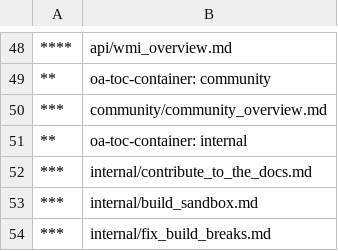
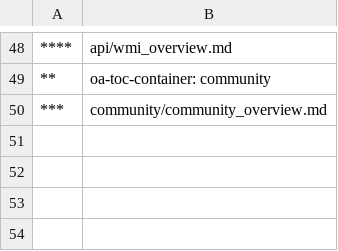
Before and after one commit to MicrosoftDocs/Virtualization-Documentation, a CSV file: virtualization/TOC.csv, drawn as a sheet; only a part is shown, gaps mark what is left out.

Commit message:
Updated TOC.csv

```diff
--- a/virtualization/TOC.csv
+++ b/virtualization/TOC.csv
@@ -50,5 +50 @@
 ***,community/community_overview.md
-**,"oa-toc-container: internal	"
-***,internal/contribute_to_the_docs.md
-***,internal/build_sandbox.md
-***,internal/fix_build_breaks.md
```
